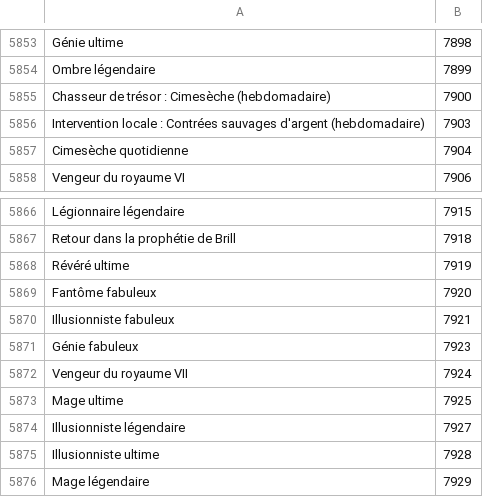
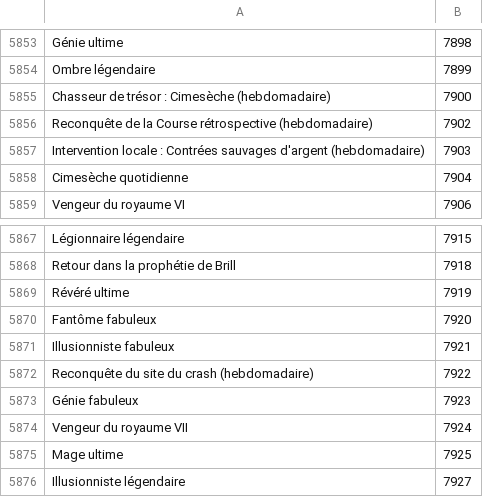
Before and after one commit to Pandraghon/gw2api-namesearch, a CSV file: fr/achievements.csv, drawn as a sheet; only a part is shown, gaps mark what is left out; the shorter side is filled out with more unchanged rows.

```diff
--- a/fr/achievements.csv
+++ b/fr/achievements.csv
@@ -5855,2 +5855,3 @@
 "Chasseur de trésor : Cimesèche (hebdomadaire)",7900
+"Reconquête de la Course rétrospective (hebdomadaire)",7902
 "Intervention locale : Contrées sauvages d'argent (hebdomadaire)",7903
@@ -5870,2 +5871,3 @@
 "Illusionniste fabuleux",7921
+"Reconquête du site du crash (hebdomadaire)",7922
 "Génie fabuleux",7923
```
Also changed, not shown: en/achievements.csv, 2 other files.
